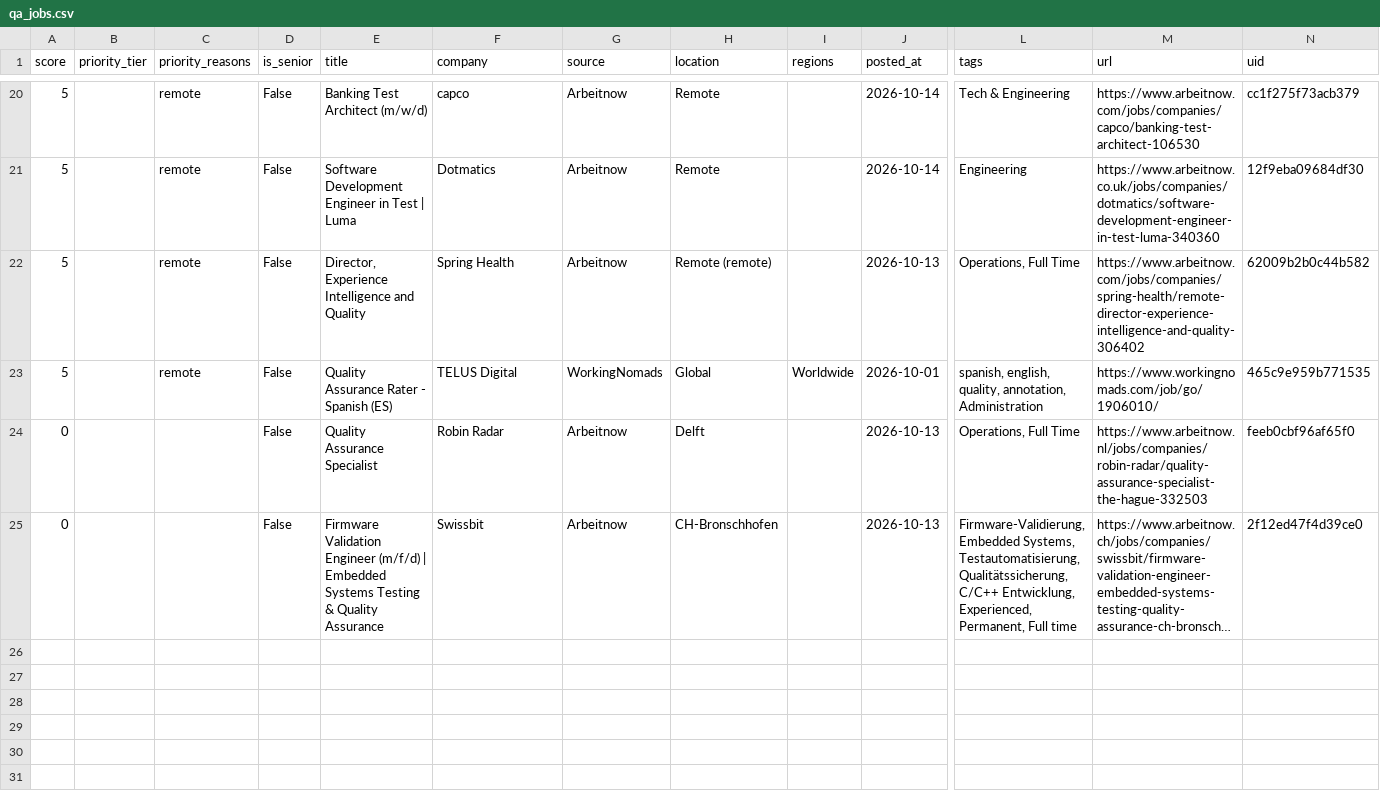
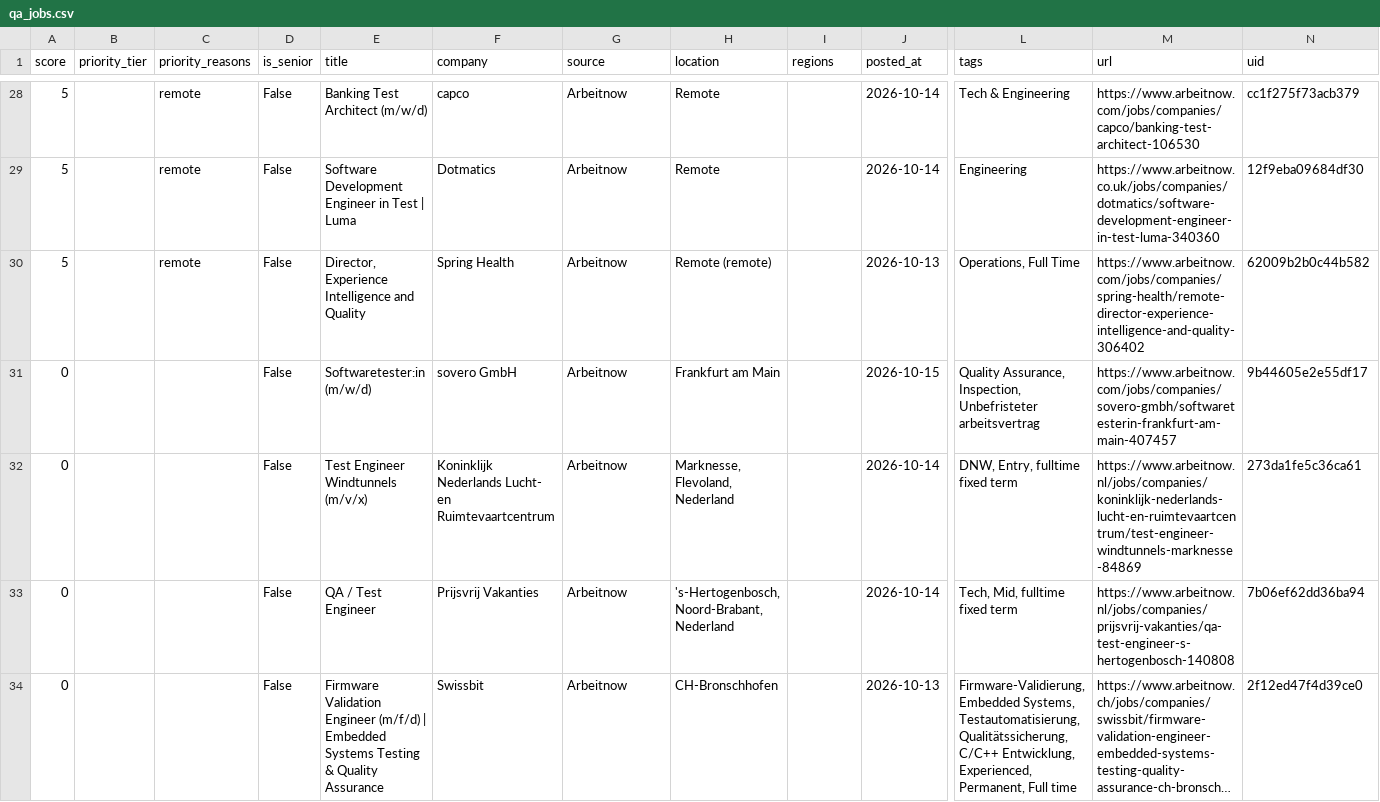
Before and after one commit to alif16syafri/job-scanner, a CSV file: output/qa_jobs.csv, drawn as a sheet; only a part is shown, gaps mark what is left out; long unchanged cells end in …; removed rows and columns are numbered as before the commit, all else as after; rows hold the shown columns only; the diff covers the shown part only; the diff names each change by its address in the sheet, - before the commit and + after, or states it on an @@ line.

```diff
--- a/output/qa_jobs.csv
+++ b/output/qa_jobs.csv
-row 23: 5 |  | remote | False | Quality Assurance Rater - Spanish (ES) | TELUS Digital | WorkingNomads | Global | Worldwide | 2026-10-01 | spanish, english, quality, annotation, Administration | https://www.workingnomads.com/job/go/1906010/ | 465c9e959b771535
+row 31: 0 |  |  | False | Softwaretester:in (m/w/d) | sovero GmbH | Arbeitnow | Frankfurt am Main |  | 2026-10-15 | Quality Assurance, Inspection, Unbefristeter arbeitsvertrag | https://www.arbeitnow.com/jobs/companies/sovero-gmbh/softwaretesterin-frankfurt-am-main-407457 | 9b44605e2e55df17
+row 32: 0 |  |  | False | Test Engineer Windtunnels (m/v/x) | Koninklijk Nederlands Lucht- en Ruimtevaartcentrum | Arbeitnow | Marknesse, Flevoland, Nederland |  | 2026-10-14 | DNW, Entry, fulltime fixed term | https://www.arbeitnow.nl/jobs/companies/koninklijk-nederlands-lucht-en-ruimtevaartcentrum/test-engineer-windtunnels-marknesse-84869 | 273da1fe5c36ca61
-E33 (title): Quality Assurance Specialist
+E33 (title): QA / Test Engineer
-F33 (company): Robin Radar
+F33 (company): Prijsvrij Vakanties
-H33 (location): Delft
+H33 (location): 's-Hertogenbosch, Noord-Brabant, Nederland
-J33 (posted_at): 2026-10-13
+J33 (posted_at): 2026-10-14
-L33 (tags): Operations, Full Time
+L33 (tags): Tech, Mid, fulltime fixed term
-M33 (url): https://www.arbeitnow.nl/jobs/companies/robin-radar/quality-assurance-specialist-the-hague-332503
+M33 (url): https://www.arbeitnow.nl/jobs/companies/prijsvrij-vakanties/qa-test-engineer-s-hertogenbosch-140808
-N33 (uid): feeb0cbf96af65f0
+N33 (uid): 7b06ef62dd36ba94
```
Also changed, not shown: 9 added rows, 1 removed row and 21 edited cells elsewhere in this file, 2 other files.
